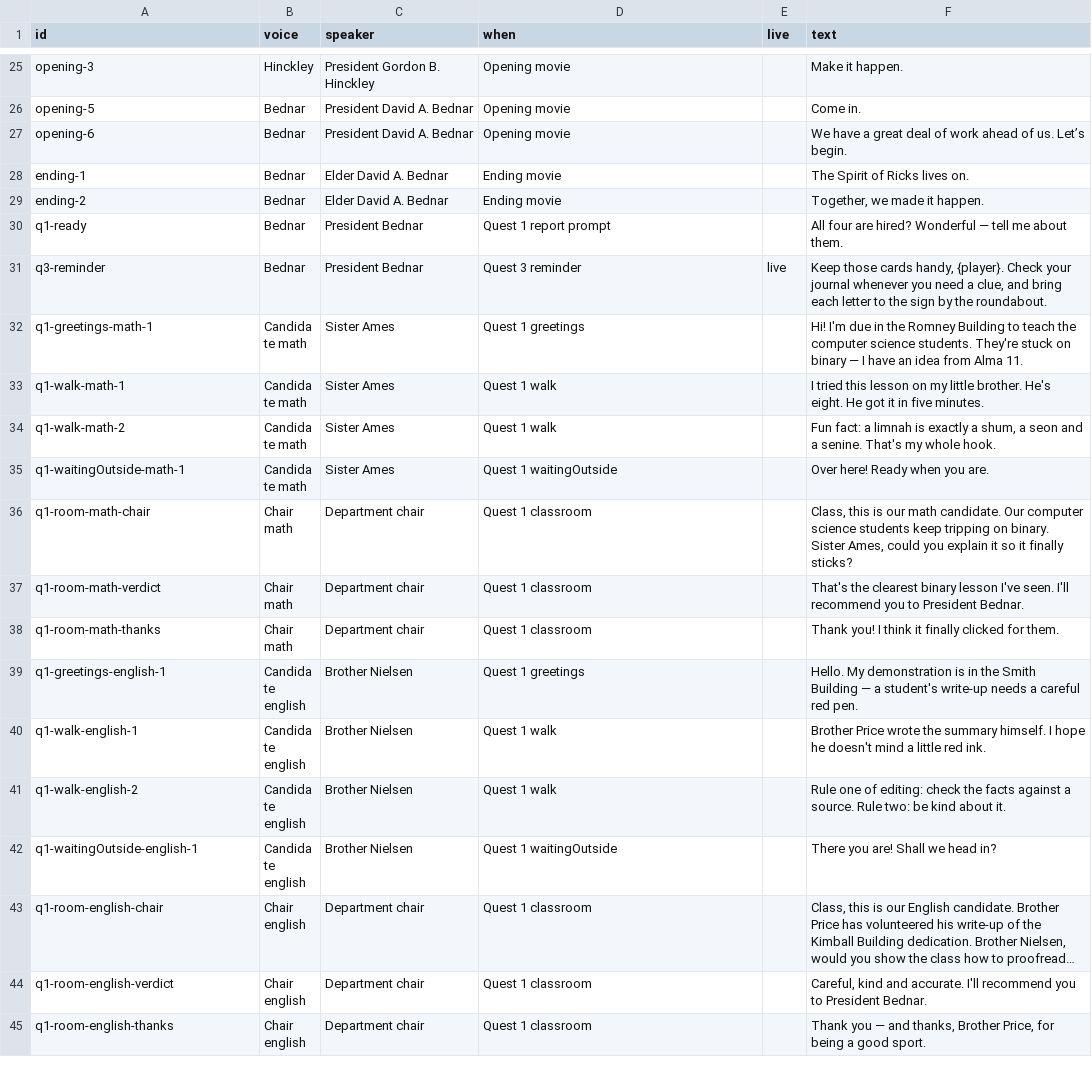
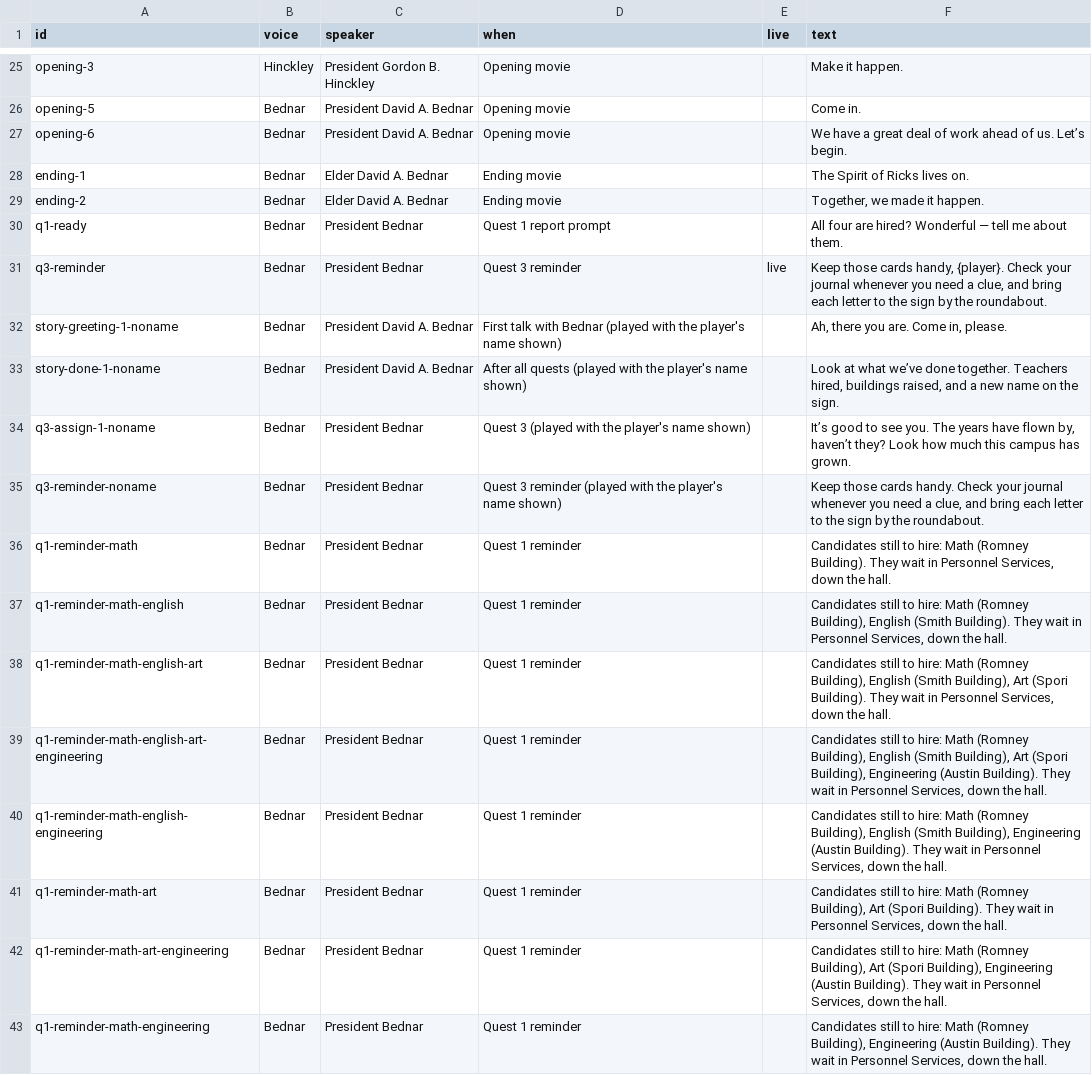
Before and after one commit to vrsp05/The-Spirit-Of-Ricks-Game, a CSV file: docs/voice-lines.csv, drawn as a sheet; only a part is shown, gaps mark what is left out; the shorter side is filled out with more unchanged rows; long unchanged cells end in …; the diff covers the shown part only.

```diff
--- a/docs/voice-lines.csv
+++ b/docs/voice-lines.csv
@@ -31 +31,13 @@ id,voice,speaker,when,live,text
 "q3-reminder","Bednar","President Bednar","Quest 3 reminder","live","Keep those cards handy, {player}. Check your journal whenever you need a clue, and bring each letter to the sign by the roundabout."
+"story-greeting-1-noname","Bednar","President David A. Bednar","First talk with Bednar (played with the player's name shown)","","Ah, there you are. Come in, please."
+"story-done-1-noname","Bednar","President David A. Bednar","After all quests (played with the player's name shown)","","Look at what we’ve done together. Teachers hired, buildings raised, and a new name on the sign."
+"q3-assign-1-noname","Bednar","President Bednar","Quest 3 (played with the player's name shown)","","It’s good to see you. The years have flown by, haven’t they? Look how much this campus has grown."
+"q3-reminder-noname","Bednar","President Bednar","Quest 3 reminder (played with the player's name shown)","","Keep those cards handy. Check your journal whenever you need a clue, and bring each letter to the sign by the roundabout."
+"q1-reminder-math","Bednar","President Bednar","Quest 1 reminder","","Candidates still to hire: Math (Romney Building). They wait in Personnel Services, down the hall."
+"q1-reminder-math-english","Bednar","President Bednar","Quest 1 reminder","","Candidates still to hire: Math (Romney Building), English (Smith Building). They wait in Personnel Services, down the hall."
+"q1-reminder-math-english-art","Bednar","President Bednar","Quest 1 reminder","","Candidates still to hire: Math (Romney Building), English (Smith Building), Art (Spori Building). They wait in Personnel Services, down the hall."
+"q1-reminder-math-english-art-engineering","Bednar","President Bednar","Quest 1 reminder","","Candidates still to hire: Math (Romney Building), English (Smith Building), Art (Spori Building), Engineering (Austin Building). They wait in Personnel Services, down the hall."
+"q1-reminder-math-english-engineering","Bednar","President Bednar","Quest 1 reminder","","Candidates still to hire: Math (Romney Building), English (Smith Building), Engineering (Austin Building). They wait in Personnel Services, down the hall."
+"q1-reminder-math-art","Bednar","President Bednar","Quest 1 reminder","","Candidates still to hire: Math (Romney Building), Art (Spori Building). They wait in Personnel Services, down the hall."
+"q1-reminder-math-art-engineering","Bednar","President Bednar","Quest 1 reminder","","Candidates still to hire: Math (Romney Building), Art (Spori Building), Engineering (Austin Building). They wait in Personnel Services, down the hall."
+"q1-reminder-math-engineering","Bednar","President Bednar","Quest 1 reminder","","Candidates still to hire: Math (Romney Building), Engineering (Austin Building). They wait in Personnel Services, down the hall."
```
Also changed, not shown: 11 added rows elsewhere in this file, 17 other files.
